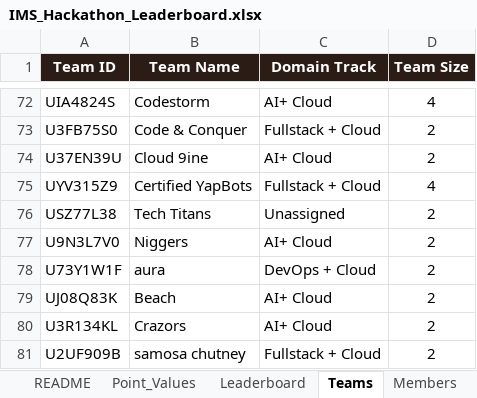
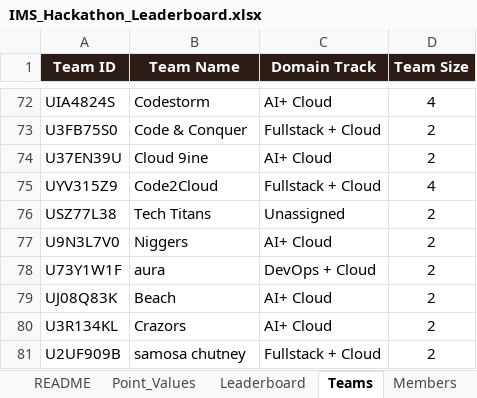
Before and after one commit to dishaamehra/leaderboard_aws, an Excel workbook: IMS_Hackathon_Leaderboard.xlsx, sheet Teams, drawn as a sheet; only a part is shown, gaps mark what is left out; values as stored, in another font and other column widths than the file's, no borders; charts and pictures not drawn; the diff names each change by its address in the sheet, - before the commit and + after, or states it on an @@ line.

```diff
--- a/IMS_Hackathon_Leaderboard.xlsx (sheet Teams)
+++ b/IMS_Hackathon_Leaderboard.xlsx (sheet Teams)
-B75 (Team Name): Certified YapBots
+B75 (Team Name): Code2Cloud
```
Also changed, not shown: sheet Week2_Individual, sheet Leaderboard, sheet Week2_Team, sheet Week1_Team, sheet Week1_Individual, sheet Week3_Individual.
